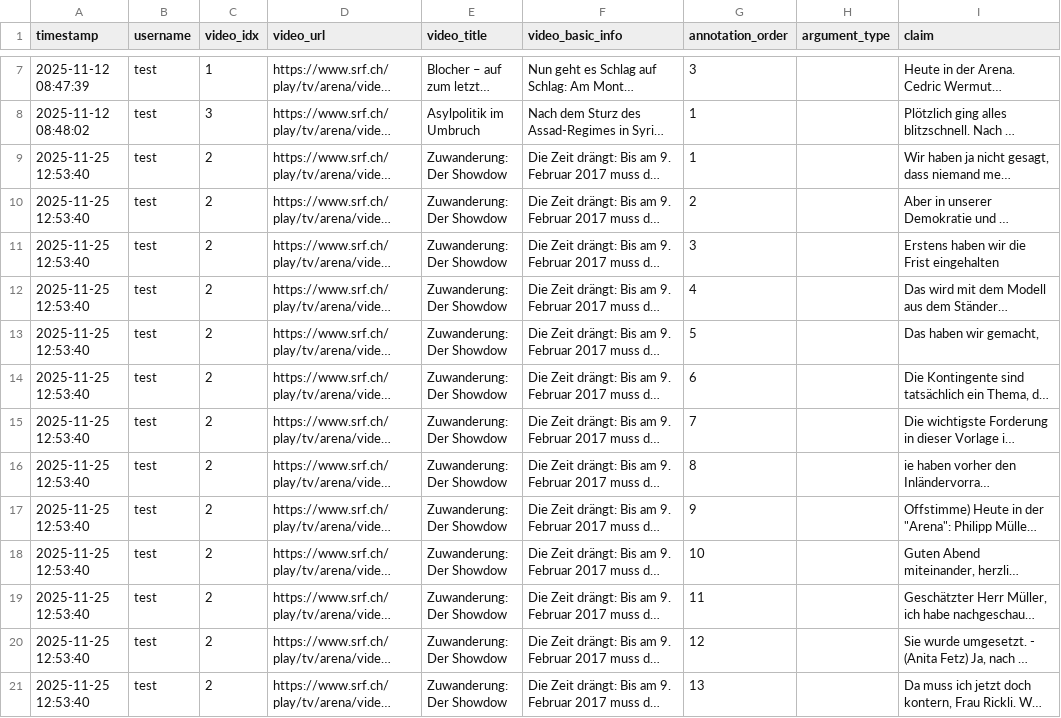
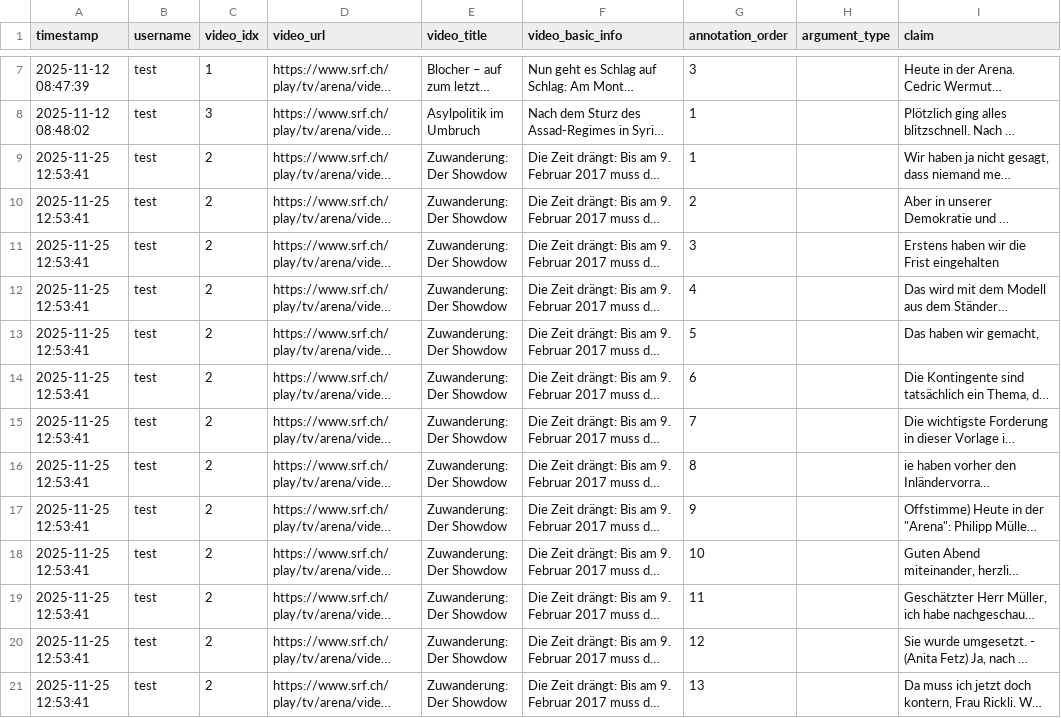
Before and after one commit to yfyuan01/Video_annotation, a CSV file: annotations.csv, drawn as a sheet; only a part is shown, gaps mark what is left out; long unchanged cells end in …; the diff names each change by its address in the sheet, - before the commit and + after, or states it on an @@ line.

Commit message:
Update annotations for video 2 by test

```diff
--- a/annotations.csv
+++ b/annotations.csv
-A9:A21 (timestamp): 2025-11-25 12:53:40
+A9:A21 (timestamp): 2025-11-25 12:53:41
```
